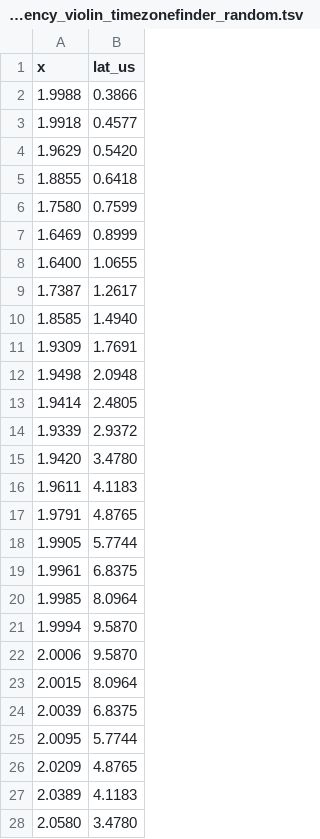
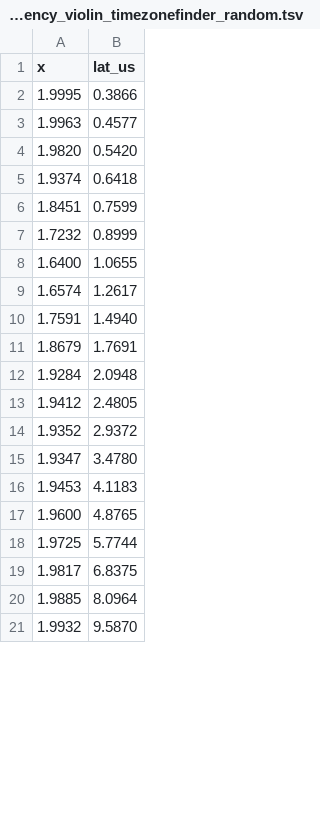
Before and after one commit to ringsaturn/tz-benchmark, a TSV file: figures/python_latency_violin_timezonefinder_random.tsv, drawn as a sheet; only a part is shown; the diff covers the shown part only.

```diff
--- a/figures/python_latency_violin_timezonefinder_random.tsv
+++ b/figures/python_latency_violin_timezonefinder_random.tsv
@@ -1,28 +1,21 @@
 x	lat_us
-1.9988	0.3866
-1.9918	0.4577
-1.9629	0.5420
-1.8855	0.6418
-1.7580	0.7599
-1.6469	0.8999
+1.9995	0.3866
+1.9963	0.4577
+1.9820	0.5420
+1.9374	0.6418
+1.8451	0.7599
+1.7232	0.8999
 1.6400	1.0655
-1.7387	1.2617
-1.8585	1.4940
-1.9309	1.7691
-1.9498	2.0948
-1.9414	2.4805
-1.9339	2.9372
-1.9420	3.4780
-1.9611	4.1183
-1.9791	4.8765
-1.9905	5.7744
-1.9961	6.8375
-1.9985	8.0964
-1.9994	9.5870
-2.0006	9.5870
-2.0015	8.0964
-2.0039	6.8375
-2.0095	5.7744
-2.0209	4.8765
-2.0389	4.1183
-2.0580	3.4780
+1.6574	1.2617
+1.7591	1.4940
+1.8679	1.7691
+1.9284	2.0948
+1.9412	2.4805
+1.9352	2.9372
+1.9347	3.4780
+1.9453	4.1183
+1.9600	4.8765
+1.9725	5.7744
+1.9817	6.8375
+1.9885	8.0964
+1.9932	9.5870
```
Also changed, not shown: 21 added rows, 6 removed rows and 7 edited cells elsewhere in this file, figures/python_latency_violin_timezonefinder_edge.tsv, figures/python_latency_violin_tzfpy_edge.tsv, 14 other files.
